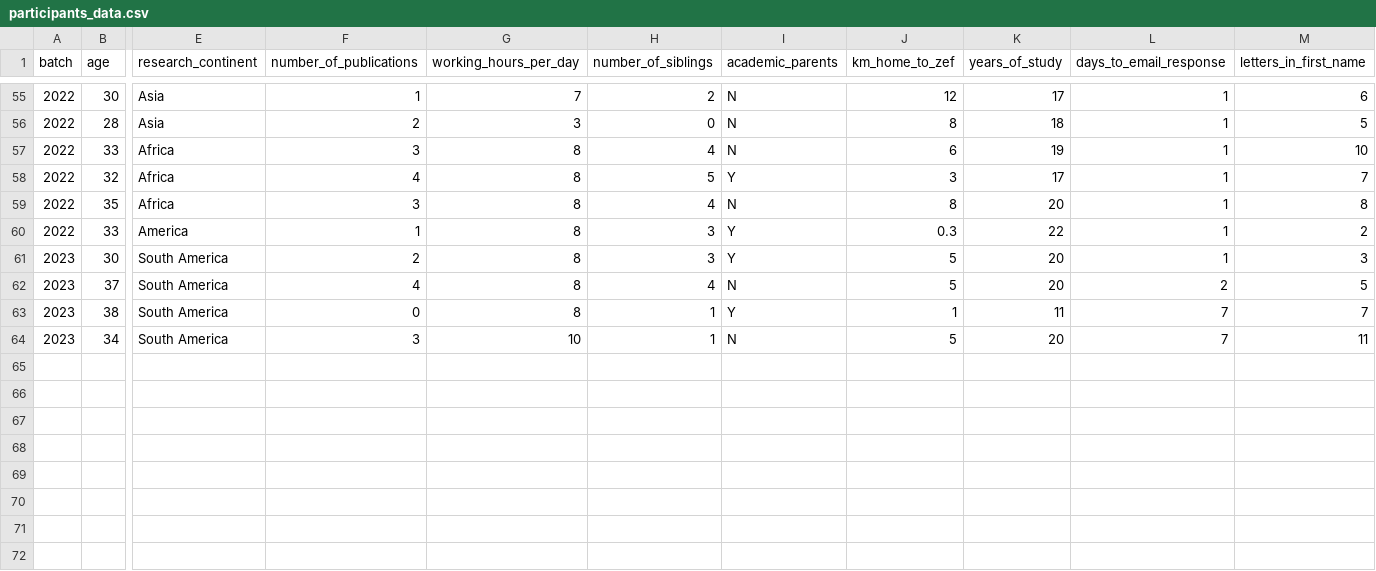
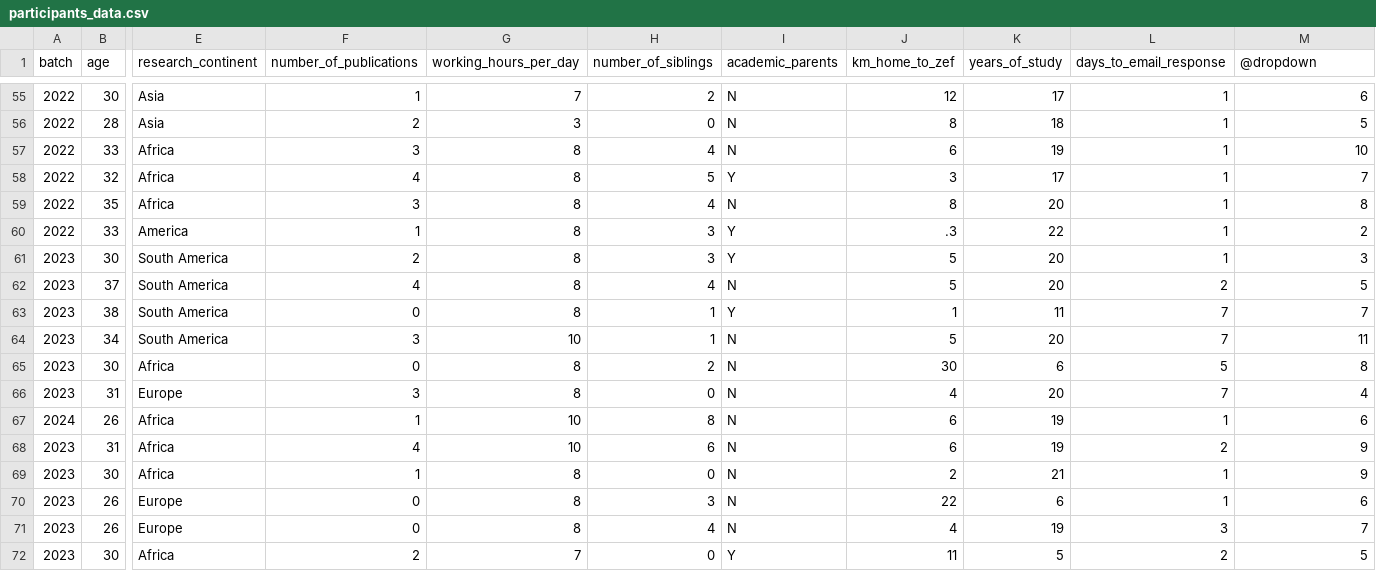
Before and after one commit to CWWhitney/teaching_R, a CSV file: participants_data.csv, drawn as a sheet; only a part is shown, gaps mark what is left out; rows hold the shown columns only; the diff names each change by its address in the sheet, - before the commit and + after, or states it on an @@ line.

Commit message:
Add new participants_data for 2023-2024

```diff
--- a/participants_data.csv
+++ b/participants_data.csv
-M1: letters_in_first_name
+M1: @dropdown
-J60 (km_home_to_zef): 0.3
+J60 (km_home_to_zef): .3
+row 65: 2023 | 30 | Africa | 0 | 8 | 2 | N | 30 | 6 | 5 | 8
+row 66: 2023 | 31 | Europe | 3 | 8 | 0 | N | 4 | 20 | 7 | 4
+row 67: 2024 | 26 | Africa | 1 | 10 | 8 | N | 6 | 19 | 1 | 6
+row 68: 2023 | 31 | Africa | 4 | 10 | 6 | N | 6 | 19 | 2 | 9
+row 69: 2023 | 30 | Africa | 1 | 8 | 0 | N | 2 | 21 | 1 | 9
+row 70: 2023 | 26 | Europe | 0 | 8 | 3 | N | 22 | 6 | 1 | 6
+row 71: 2023 | 26 | Europe | 0 | 8 | 4 | N | 4 | 19 | 3 | 7
+row 72: 2023 | 30 | Africa | 2 | 7 | 0 | Y | 11 | 5 | 2 | 5
```
Also changed, not shown: 2 other files.
